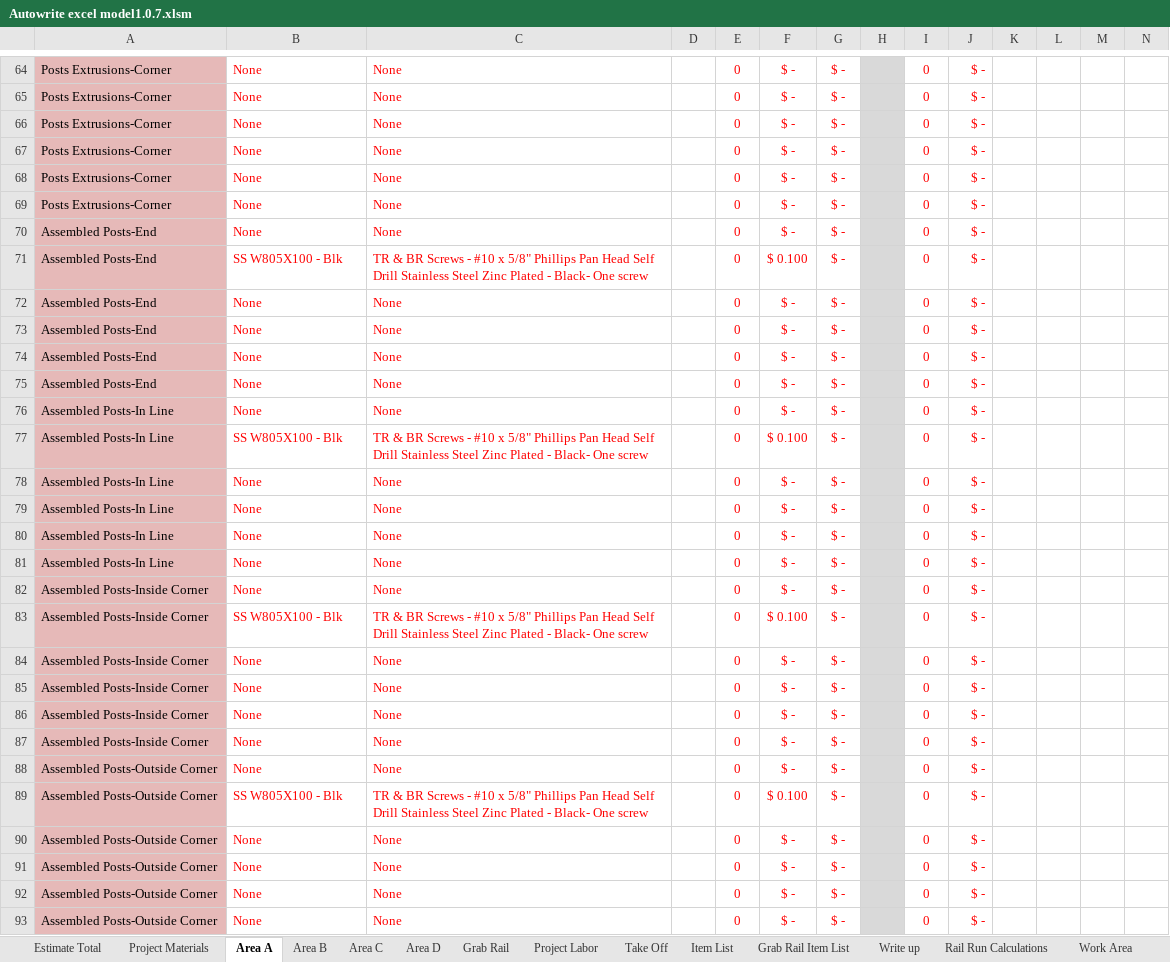
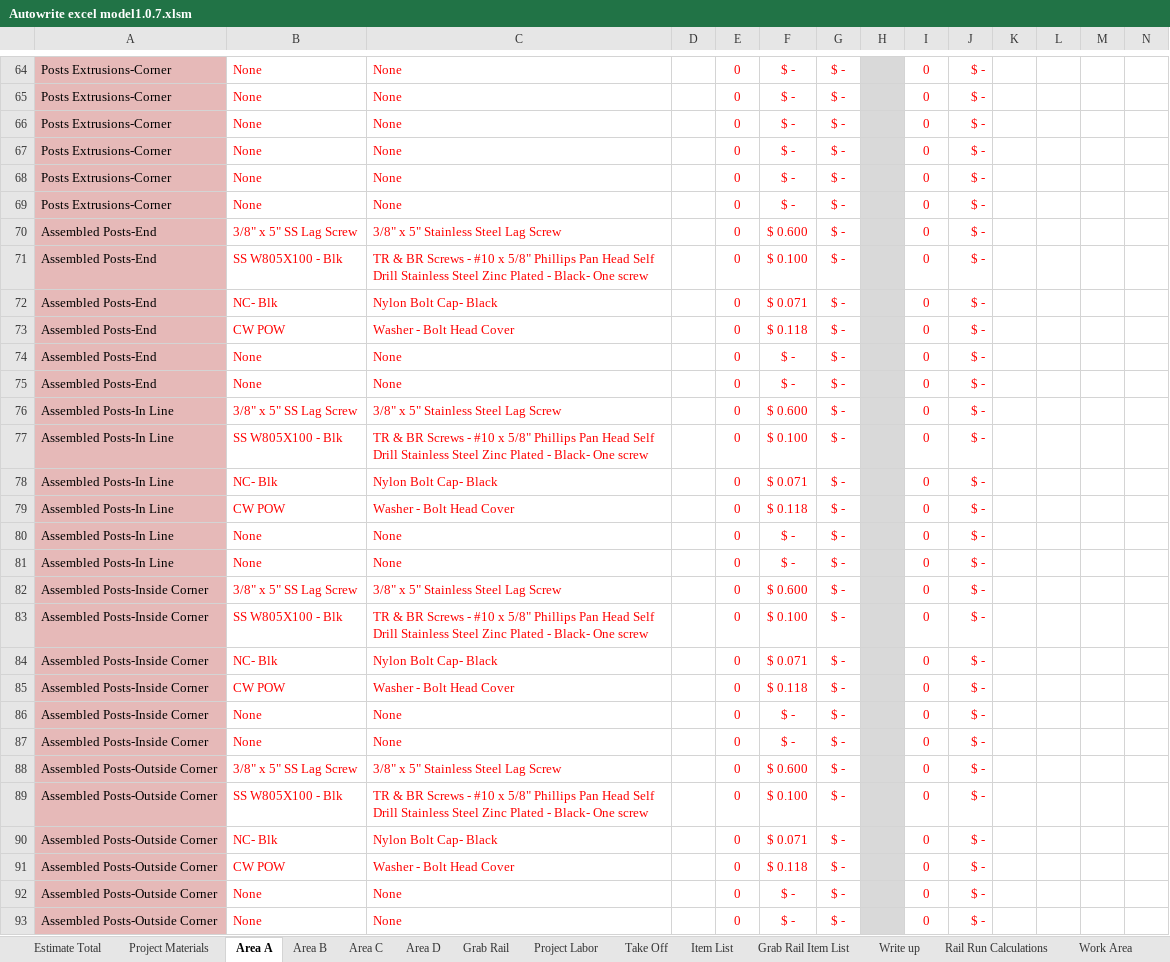
Before and after one commit to yothebob/excel-est-to-proposal, an Excel workbook: Autowrite excel model1.0.7.xlsm, sheet Area A, drawn as a sheet; only a part is shown, gaps mark what is left out; values as stored, in another font and other column widths than the file's, no borders; conditional formats and table styles not drawn; removed rows and columns are numbered as before the commit, all else as after; the diff covers the shown part only; the diff names each change by its address in the sheet, - before the commit and + after, or states it on an @@ line.

```diff
--- a/Autowrite excel model1.0.7.xlsm (sheet Area A)
+++ b/Autowrite excel model1.0.7.xlsm (sheet Area A)
-B70: None
+B70: 3/8" x 5" SS Lag Screw
-C70: None
+C70: 3/8" x 5" Stainless Steel Lag Screw
-F70: $ -
+F70: $ 0.600
+row 72: Assembled Posts-End | NC- Blk | Nylon Bolt Cap- Black |  | 0 | $ 0.071 | $ - |  | 0 | $ -
+row 73: Assembled Posts-End | CW POW | Washer - Bolt Head Cover |  | 0 | $ 0.118 | $ - |  | 0 | $ -
-row 74: Assembled Posts-End | None | None |  | 0 | $ - | $ - |  | 0 | $ -
-row 75: Assembled Posts-End | None | None |  | 0 | $ - | $ - |  | 0 | $ -
-B76: None
+B76: 3/8" x 5" SS Lag Screw
-C76: None
+C76: 3/8" x 5" Stainless Steel Lag Screw
-F76: $ -
+F76: $ 0.600
+row 78: Assembled Posts-In Line | NC- Blk | Nylon Bolt Cap- Black |  | 0 | $ 0.071 | $ - |  | 0 | $ -
+row 79: Assembled Posts-In Line | CW POW | Washer - Bolt Head Cover |  | 0 | $ 0.118 | $ - |  | 0 | $ -
-row 80: Assembled Posts-In Line | None | None |  | 0 | $ - | $ - |  | 0 | $ -
-row 81: Assembled Posts-In Line | None | None |  | 0 | $ - | $ - |  | 0 | $ -
-B82: None
+B82: 3/8" x 5" SS Lag Screw
-C82: None
+C82: 3/8" x 5" Stainless Steel Lag Screw
-F82: $ -
+F82: $ 0.600
+row 84: Assembled Posts-Inside Corner | NC- Blk | Nylon Bolt Cap- Black |  | 0 | $ 0.071 | $ - |  | 0 | $ -
+row 85: Assembled Posts-Inside Corner | CW POW | Washer - Bolt Head Cover |  | 0 | $ 0.118 | $ - |  | 0 | $ -
-row 86: Assembled Posts-Inside Corner | None | None |  | 0 | $ - | $ - |  | 0 | $ -
-row 87: Assembled Posts-Inside Corner | None | None |  | 0 | $ - | $ - |  | 0 | $ -
-B88: None
+B88: 3/8" x 5" SS Lag Screw
-C88: None
+C88: 3/8" x 5" Stainless Steel Lag Screw
-F88: $ -
+F88: $ 0.600
-B90: None
+B90: NC- Blk
-C90: None
+C90: Nylon Bolt Cap- Black
-F90: $ -
+F90: $ 0.071
-B91: None
+B91: CW POW
-C91: None
+C91: Washer - Bolt Head Cover
-F91: $ -
+F91: $ 0.118
```
Also changed, not shown: 1 added row, 1 removed row and 21 edited cells elsewhere in this sheet, sheet Estimate Total, sheet Area C, sheet Item List, sheet Project Materials, sheet Grab Rail, sheet Project Labor, 3 more sheets, formulas that keep their value, hidden cells, 11 other files.
